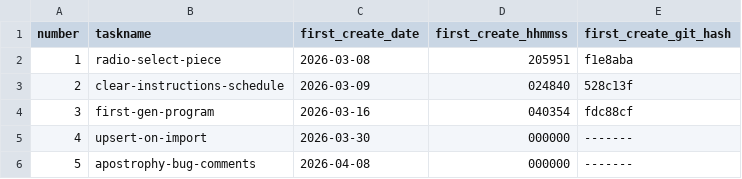
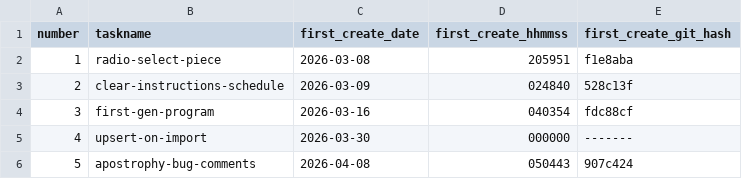
Before and after one commit to pafenorthwest/concertprogram, a CSV file: goals/task-manifest.csv, drawn as a sheet.

Commit message:
Update task manifest metadata and compact task artifacts for apostrophy-bug-comments

```diff
--- a/goals/task-manifest.csv
+++ b/goals/task-manifest.csv
@@ -5,2 +5,2 @@ number,taskname,first_create_date,first_create_hhmmss,first_create_git_hash
 4,upsert-on-import,2026-03-30,000000,-------
-5,apostrophy-bug-comments,2026-04-08,000000,-------
+5,apostrophy-bug-comments,2026-04-08,050443,907c424
```
Also changed, not shown: 13 other files.
